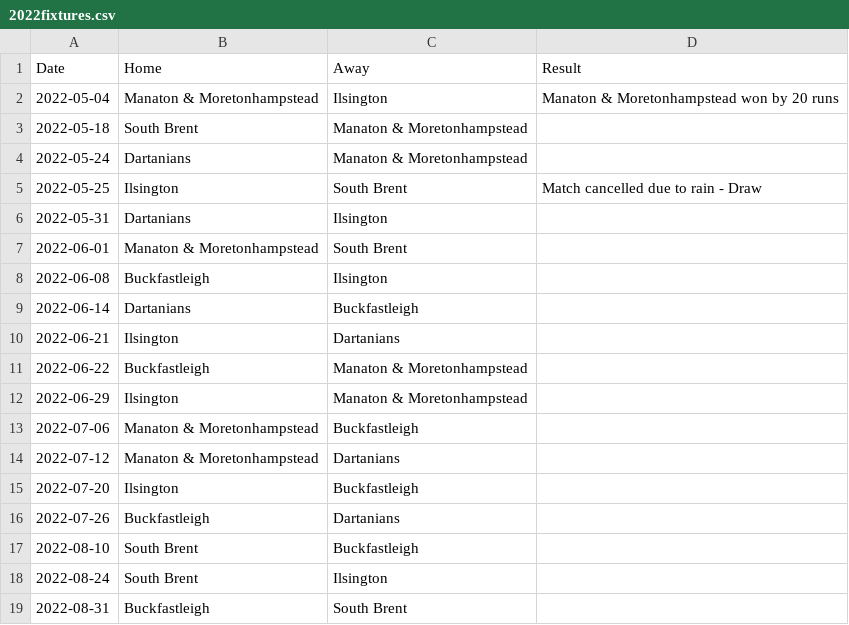
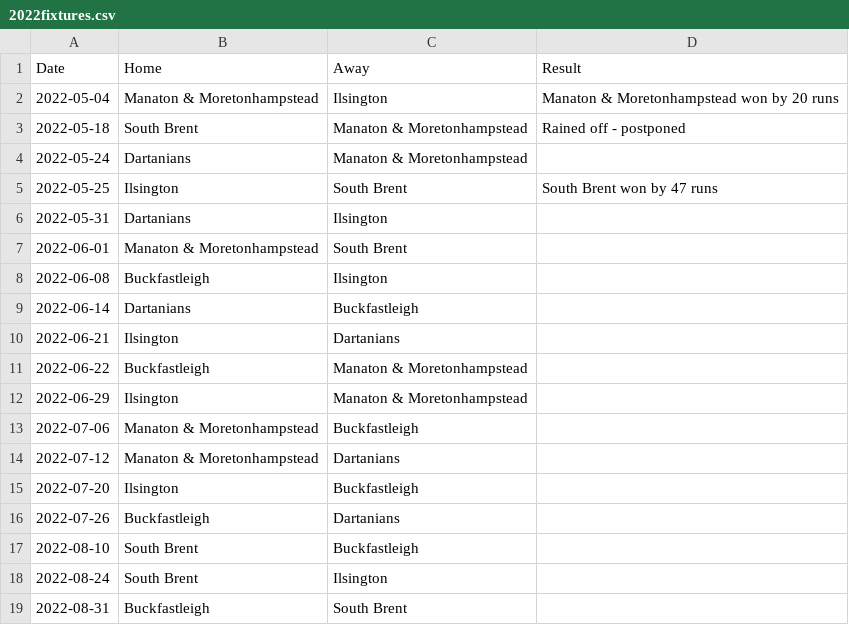
Before and after one commit to martinparkes/South-Dartmoor-Social-Cricket-League, a CSV file: _assets/data/2022fixtures.csv, drawn as a sheet.

Commit message:
Results update

```diff
--- a/_assets/data/2022fixtures.csv
+++ b/_assets/data/2022fixtures.csv
@@ -2,5 +2,5 @@ Date,Home,Away,Result
 2022-05-04,Manaton & Moretonhampstead,Ilsington,Manaton & Moretonhampstead won by 20 runs
-2022-05-18,South Brent,Manaton & Moretonhampstead,
+2022-05-18,South Brent,Manaton & Moretonhampstead, Rained off - postponed
 2022-05-24,Dartanians,Manaton & Moretonhampstead,
-2022-05-25,Ilsington,South Brent,Match cancelled due to rain - Draw
+2022-05-25,Ilsington,South Brent, South Brent won by 47 runs
 2022-05-31,Dartanians,Ilsington,
```
Also changed, not shown: _assets/data/2022league.csv.
